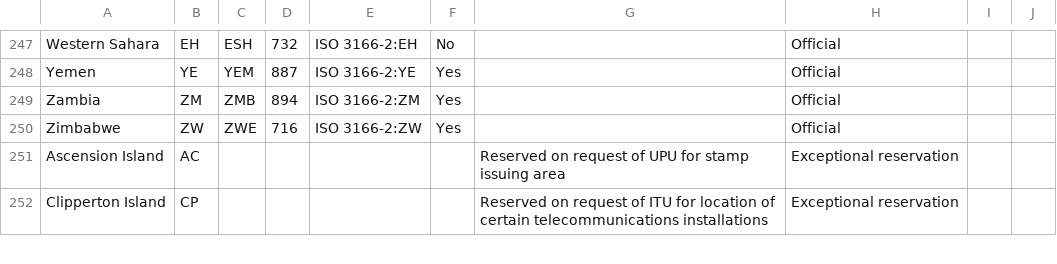
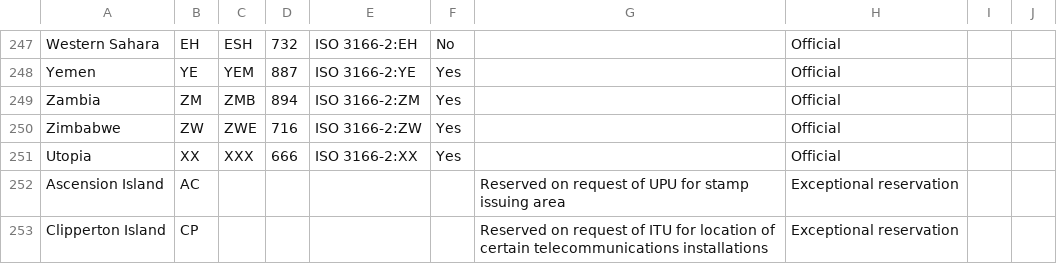
Before and after one commit to martyni/Defra.Customer, a CSV file: data/csv-imps/Defra.Customer_CountriesReferenceData_V1.5.csv, drawn as a sheet; only a part is shown, gaps mark what is left out.

```diff
--- a/data/csv-imps/Defra.Customer_CountriesReferenceData_V1.5.csv
+++ b/data/csv-imps/Defra.Customer_CountriesReferenceData_V1.5.csv
@@ -250,2 +250,3 @@ Zambia,ZM,ZMB,894,ISO 3166-2:ZM,Yes,,Official,,
 Zimbabwe,ZW,ZWE,716,ISO 3166-2:ZW,Yes,,Official,,
+Utopia,XX,XXX,666,ISO 3166-2:XX,Yes,,Official,,
 Ascension Island,AC,,,,,Reserved on request of UPU for stamp issuing area,Exceptional reservation,,
```
Also changed, not shown: data/csv-imps/Defra.Customer_BusinessUnits_V0.1.csv, 12 other files.
